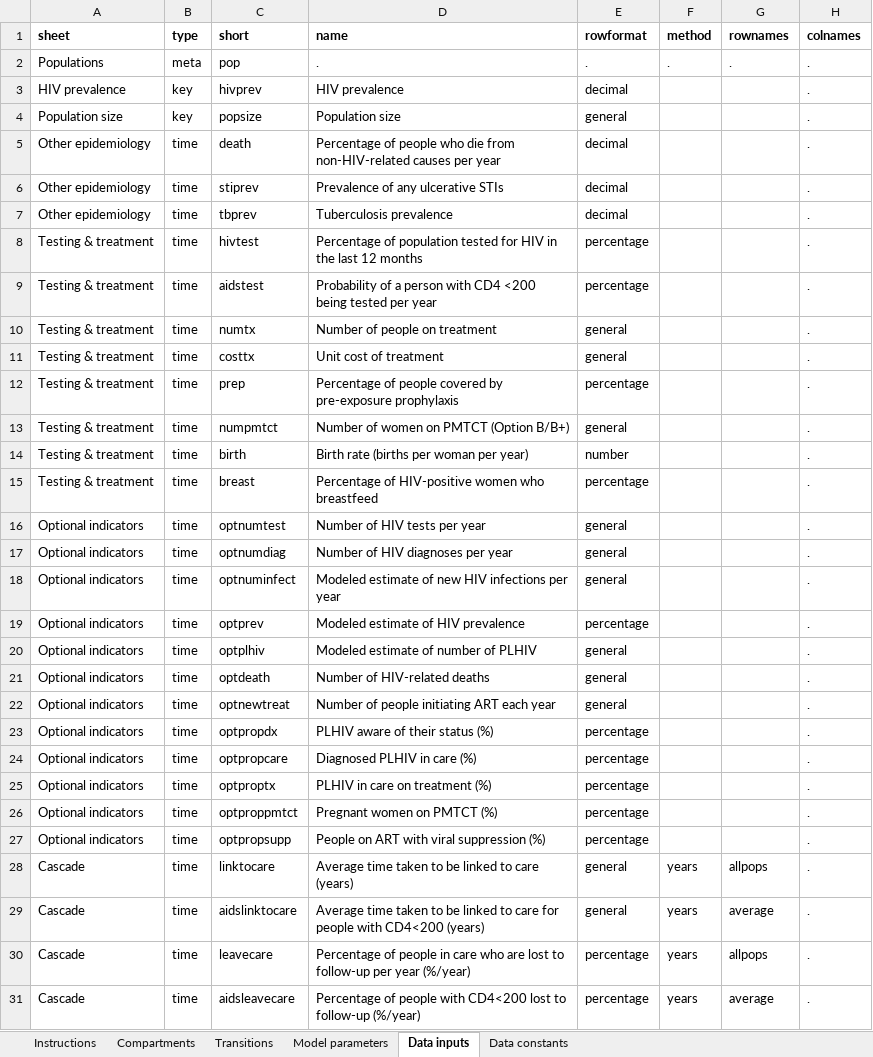
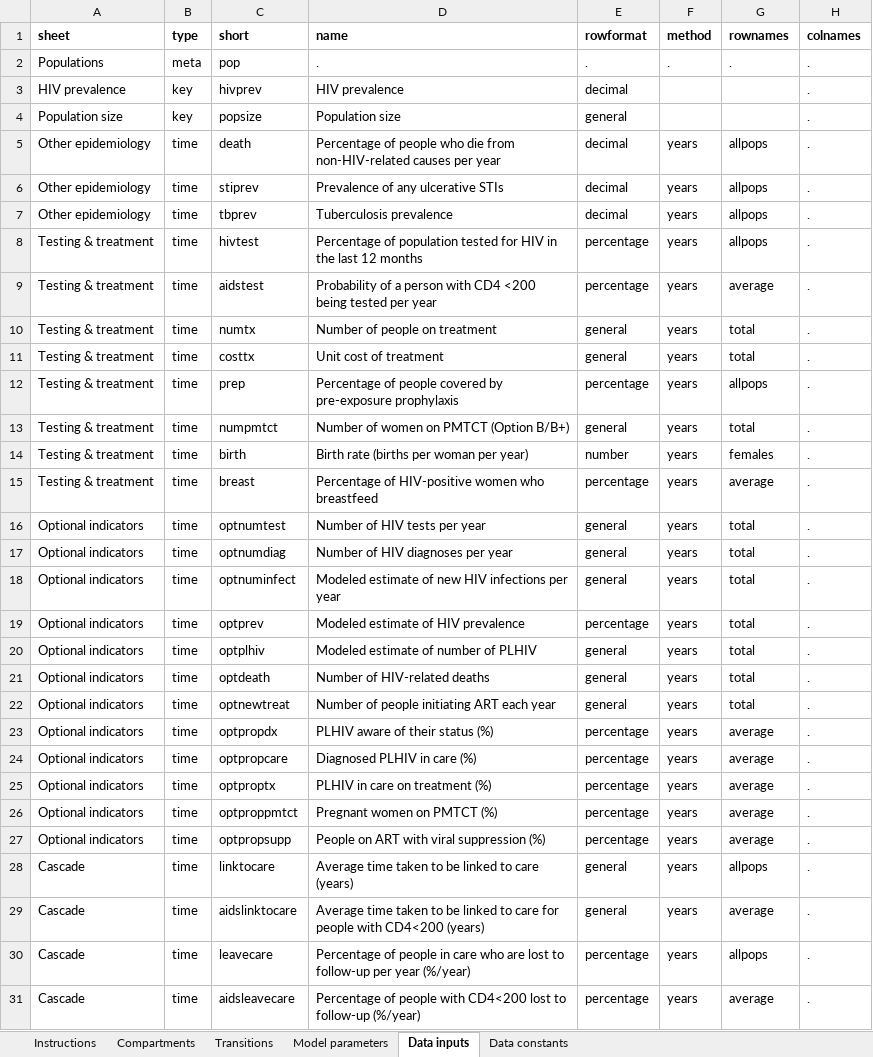
Before and after one commit to optimamodel/optima, an Excel workbook: optima/model-inputs.xlsx, sheet Data inputs, drawn as a sheet; only a part is shown; values as stored, in another font and other column widths than the file's, no borders; the diff names each change by its address in the sheet, - before the commit and + after, or states it on an @@ line.

Commit message:
so many underutilized methods

```diff
--- a/optima/model-inputs.xlsx (sheet Data inputs)
+++ b/optima/model-inputs.xlsx (sheet Data inputs)
-F5:F27 (method): (empty)
+F5:F27 (method): years
-G5:G8 (rownames): (empty)
+G5:G8 (rownames): allpops
-G9 (rownames): (empty)
+G9 (rownames): average
-G10:G11 (rownames): (empty)
+G10:G11 (rownames): total
-G12 (rownames): (empty)
+G12 (rownames): allpops
-G13 (rownames): (empty)
+G13 (rownames): total
-G14 (rownames): (empty)
+G14 (rownames): females
-G15 (rownames): (empty)
+G15 (rownames): average
-G16:G22 (rownames): (empty)
+G16:G22 (rownames): total
-G23:G27 (rownames): (empty)
+G23:G27 (rownames): average
```
Also changed, not shown: 1 other file.
